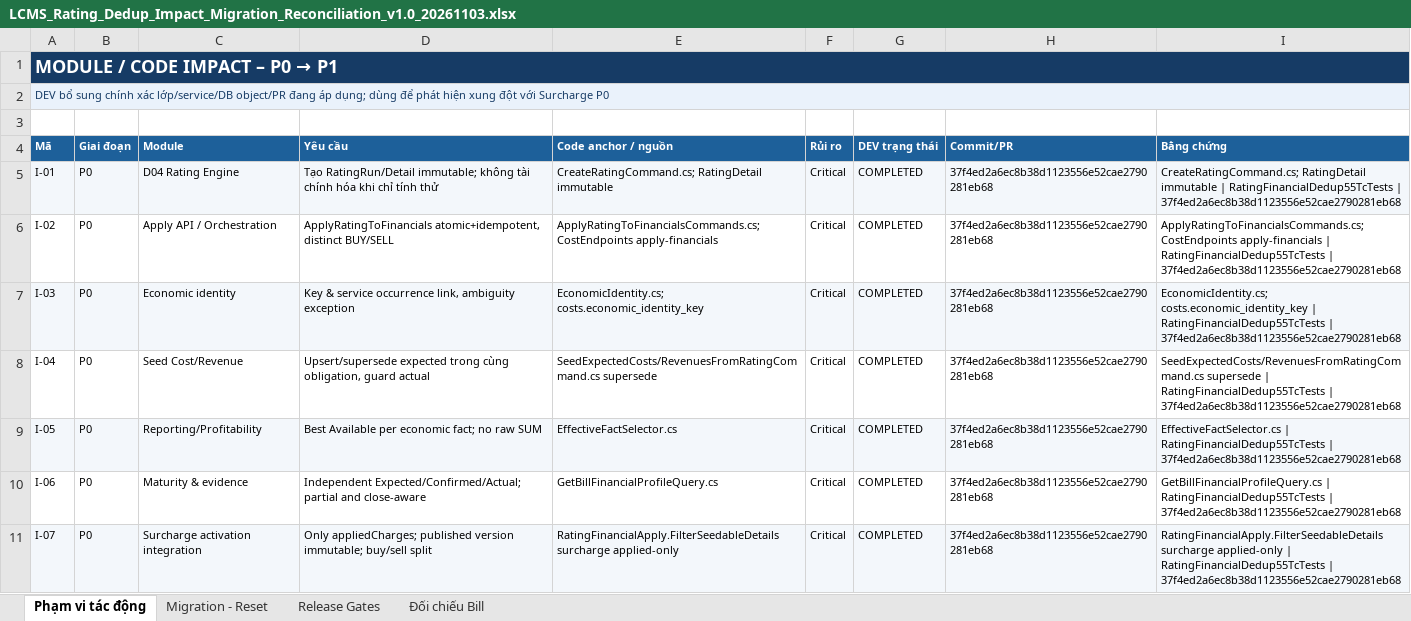
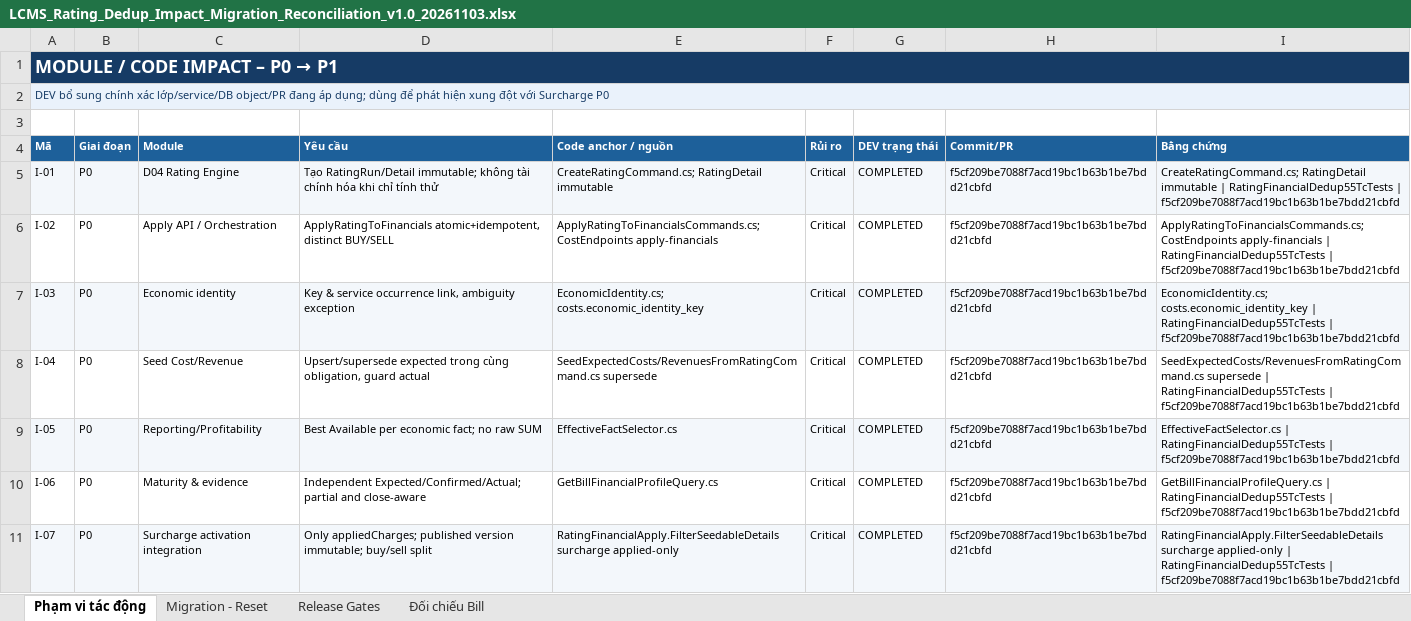
Before and after one commit to thanhquyen129/CMS, an Excel workbook: docs/po/03112026/LCMS_Rating_Financial_Dedup_P0P1_v1.0_20261103/LCMS_Rating_Dedup_Impact_Migration_Reconciliation_v1.0_20261103.xlsx, sheet Phạm vi tác động, drawn as a sheet; only a part is shown; values as stored, in another font and other column widths than the file's, no borders; the diff covers the shown part only; the diff names each change by its address in the sheet, - before the commit and + after, or states it on an @@ line.

```diff
--- a/docs/po/03112026/LCMS_Rating_Financial_Dedup_P0P1_v1.0_20261103/LCMS_Rating_Dedup_Impact_Migration_Reconciliation_v1.0_20261103.xlsx (sheet Phạm vi tác động)
+++ b/docs/po/03112026/LCMS_Rating_Financial_Dedup_P0P1_v1.0_20261103/LCMS_Rating_Dedup_Impact_Migration_Reconciliation_v1.0_20261103.xlsx (sheet Phạm vi tác động)
-H5:H11 (Commit/PR): 37f4ed2a6ec8b38d1123556e52cae2790281eb68
+H5:H11 (Commit/PR): f5cf209be7088f7acd19bc1b63b1be7bdd21cbfd
-I5 (Bằng chứng): …RatingFinancialDedup55TcTests | 37f4ed2a6ec8b38d1123556e52cae2790281eb68
+I5 (Bằng chứng): …RatingFinancialDedup55TcTests | f5cf209be7088f7acd19bc1b63b1be7bdd21cbfd
-I6 (Bằng chứng): …RatingFinancialDedup55TcTests | 37f4ed2a6ec8b38d1123556e52cae2790281eb68
+I6 (Bằng chứng): …RatingFinancialDedup55TcTests | f5cf209be7088f7acd19bc1b63b1be7bdd21cbfd
-I7 (Bằng chứng): …RatingFinancialDedup55TcTests | 37f4ed2a6ec8b38d1123556e52cae2790281eb68
+I7 (Bằng chứng): …RatingFinancialDedup55TcTests | f5cf209be7088f7acd19bc1b63b1be7bdd21cbfd
-I8 (Bằng chứng): …RatingFinancialDedup55TcTests | 37f4ed2a6ec8b38d1123556e52cae2790281eb68
+I8 (Bằng chứng): …RatingFinancialDedup55TcTests | f5cf209be7088f7acd19bc1b63b1be7bdd21cbfd
-I9 (Bằng chứng): …RatingFinancialDedup55TcTests | 37f4ed2a6ec8b38d1123556e52cae2790281eb68
+I9 (Bằng chứng): …RatingFinancialDedup55TcTests | f5cf209be7088f7acd19bc1b63b1be7bdd21cbfd
-I10 (Bằng chứng): …RatingFinancialDedup55TcTests | 37f4ed2a6ec8b38d1123556e52cae2790281eb68
+I10 (Bằng chứng): …RatingFinancialDedup55TcTests | f5cf209be7088f7acd19bc1b63b1be7bdd21cbfd
-I11 (Bằng chứng): …RatingFinancialDedup55TcTests | 37f4ed2a6ec8b38d1123556e52cae2790281eb68
+I11 (Bằng chứng): …RatingFinancialDedup55TcTests | f5cf209be7088f7acd19bc1b63b1be7bdd21cbfd
```
Also changed, not shown: 20 edited cells elsewhere in this sheet, sheet Migration - Reset, docs/po/03112026/LCMS_Rating_Financial_Dedup_P0P1_v1.0_20261103/LCMS_Rating_Dedup_BR_AC_Traceability_v1.0_20261103.xlsx, docs/po/03112026/LCMS_Rating_Financial_Dedup_P0P1_v1.0_20261103/LCMS_Rating_Dedup_UAT_Matrix_55TC_v1.0_20261103.xlsx, 20 other files.
